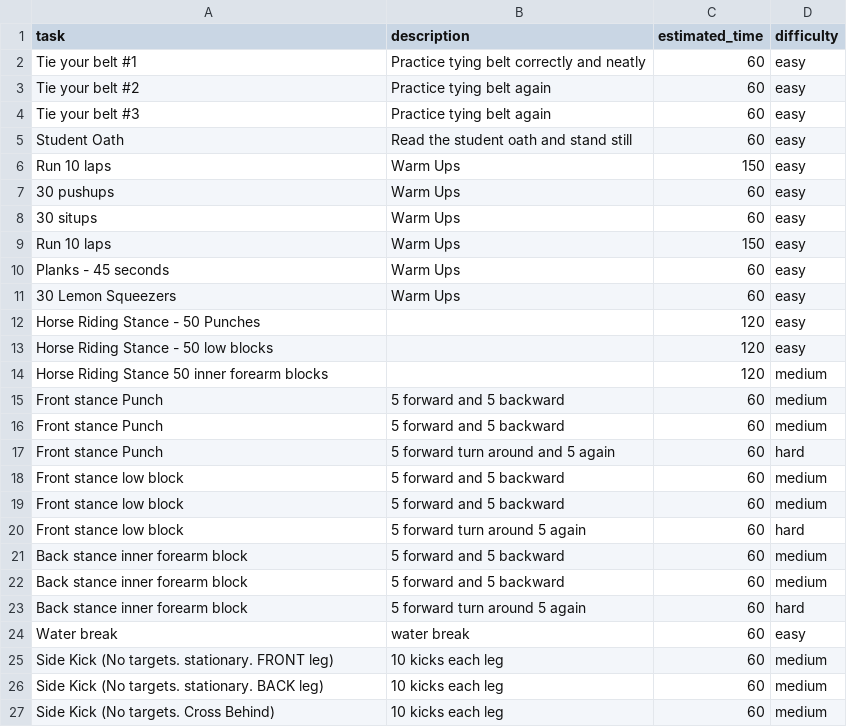
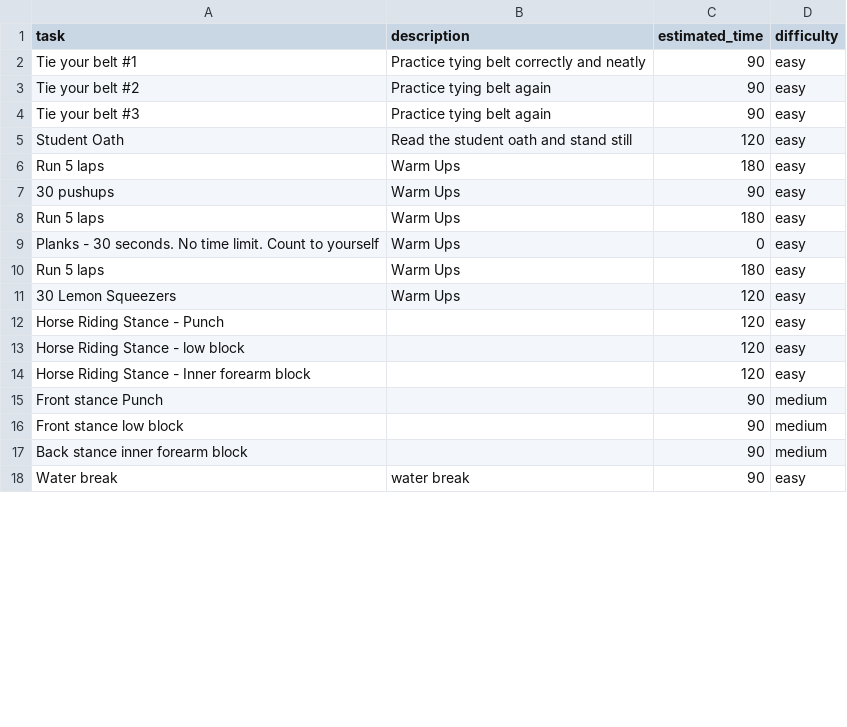
Before and after one commit to khanguyen78/karate-task-tracker, a CSV file: csv/whitebelt.csv, drawn as a sheet; only a part is shown; the diff covers the shown part only.

```diff
--- a/csv/whitebelt.csv
+++ b/csv/whitebelt.csv
@@ -1,27 +1,18 @@
 task,description,estimated_time,difficulty
-Tie your belt #1,Practice tying belt correctly and neatly, 60, easy
-Tie your belt #2,Practice tying belt again, 60, easy
-Tie your belt #3,Practice tying belt again, 60, easy
-Student Oath,Read the student oath and stand still, 60, easy
-Run 10 laps, Warm Ups, 150, easy
-30 pushups, Warm Ups, 60, easy
-30 situps, Warm Ups, 60, easy
-Run 10 laps, Warm Ups, 150, easy
-Planks - 45 seconds, Warm Ups, 60, easy
-30 Lemon Squeezers, Warm Ups, 60, easy
-Horse Riding Stance - 50 Punches, , 120, easy
-Horse Riding Stance - 50 low blocks, , 120, easy
-Horse Riding Stance 50 inner forearm blocks, , 120, medium
-Front stance Punch, 5 forward and 5 backward, 60, medium
-Front stance Punch, 5 forward and 5 backward, 60, medium
-Front stance Punch, 5 forward turn around and 5 again, 60, hard
-Front stance low block, 5 forward and 5 backward, 60, medium
-Front stance low block, 5 forward and 5 backward, 60, medium
-Front stance low block, 5 forward  turn around 5 again, 60, hard
-Back stance inner forearm block, 5 forward and 5 backward, 60, medium
-Back stance inner forearm block, 5 forward and 5 backward, 60, medium
-Back stance inner forearm block, 5 forward turn around 5 again, 60, hard
-Water break,water break, 60, easy
-Side Kick (No targets. stationary. FRONT leg), 10 kicks each leg, 60, medium
-Side Kick (No targets. stationary. BACK leg), 10 kicks each leg , 60, medium
-Side Kick (No targets. Cross Behind), 10 kicks each leg , 60, medium
+Tie your belt #1,Practice tying belt correctly and neatly, 90, easy
+Tie your belt #2,Practice tying belt again, 90, easy
+Tie your belt #3,Practice tying belt again, 90, easy
+Student Oath,Read the student oath and stand still, 120, easy
+Run 5 laps, Warm Ups, 180, easy
+30 pushups, Warm Ups, 90, easy
+Run 5 laps, Warm Ups, 180, easy
+Planks - 30 seconds. No time limit. Count to yourself, Warm Ups, 0, easy
+Run 5 laps, Warm Ups, 180, easy
+30 Lemon Squeezers, Warm Ups, 120, easy
+Horse Riding Stance - Punch, , 120, easy
+Horse Riding Stance - low block, , 120, easy
+Horse Riding Stance - Inner forearm block, , 120, easy
+Front stance Punch, , 90, medium
+Front stance low block, , 90, medium
+Back stance inner forearm block, , 90, medium
+Water break,water break, 90, easy
```
Also changed, not shown: 5 added rows, 12 removed rows, 1 moved row and 6 edited cells elsewhere in this file, csv/carson.csv, csv/colton.csv, 8 other files.
